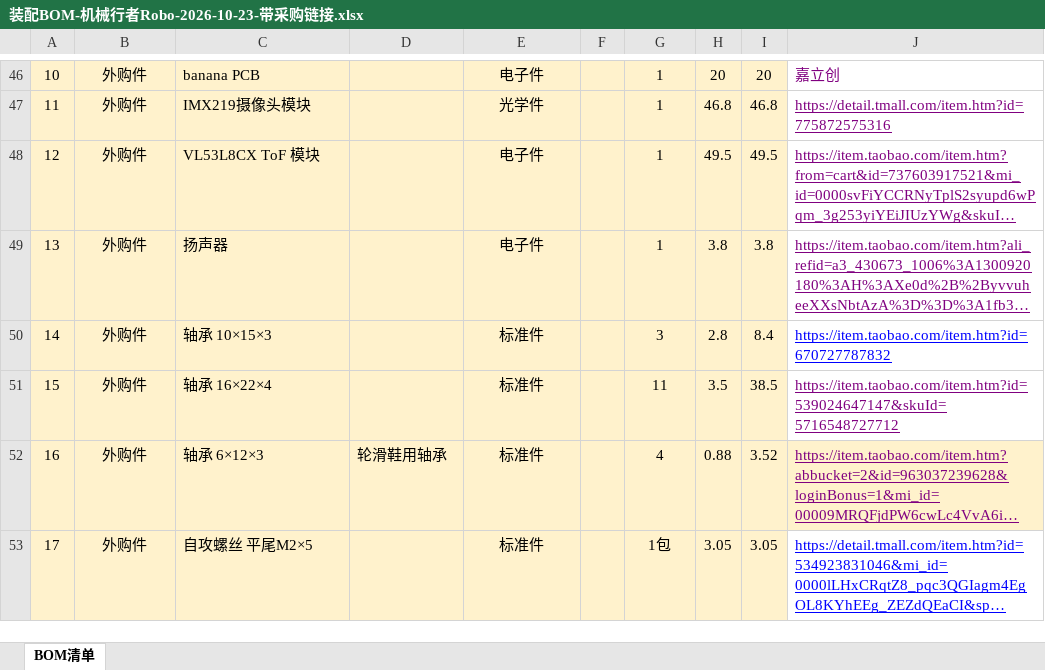
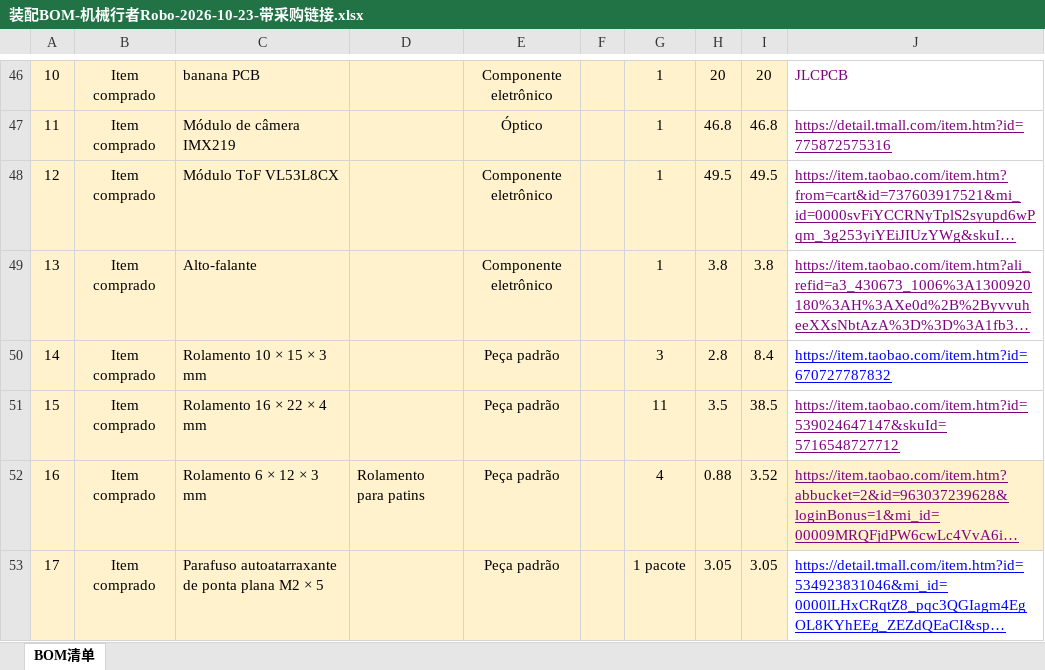
Before and after one commit to PedroTeruel/microduck-replica-ptbr, an Excel workbook: BOM/装配BOM-机械行者Robo-2026-10-23-带采购链接.xlsx, sheet BOM清单, drawn as a sheet; only a part is shown, gaps mark what is left out; long unchanged cells end in …; values as stored, in another font and other column widths than the file's, no borders; the diff covers the shown part only; the diff names each change by its address in the sheet, - before the commit and + after, or states it on an @@ line.

```diff
--- a/BOM/装配BOM-机械行者Robo-2026-10-23-带采购链接.xlsx (sheet BOM清单)
+++ b/BOM/装配BOM-机械行者Robo-2026-10-23-带采购链接.xlsx (sheet BOM清单)
-B46:B53: 外购件
+B46:B53: Item comprado
-E46: 电子件
+E46: Componente eletrônico
-J46: 嘉立创
+J46: JLCPCB
-C47: IMX219摄像头模块
+C47: Módulo de câmera IMX219
-E47: 光学件
+E47: Óptico
-C48: VL53L8CX ToF 模块
+C48: Módulo ToF VL53L8CX
-E48:E49: 电子件
+E48:E49: Componente eletrônico
-C49: 扬声器
+C49: Alto-falante
-C50: 轴承 10×15×3
+C50: Rolamento 10 × 15 × 3 mm
-E50:E53: 标准件
+E50:E53: Peça padrão
-C51: 轴承 16×22×4
+C51: Rolamento 16 × 22 × 4 mm
-C52: 轴承 6×12×3
+C52: Rolamento 6 × 12 × 3 mm
-D52: 轮滑鞋用轴承
+D52: Rolamento para patins
-C53: 自攻螺丝 平尾M2×5
+C53: Parafuso autoatarraxante de ponta plana M2 × 5
-G53: 1包
+G53: 1 pacote
```
Also changed, not shown: 2 added rows, 2 removed rows and 140 edited cells elsewhere in this sheet, 1 other file.
